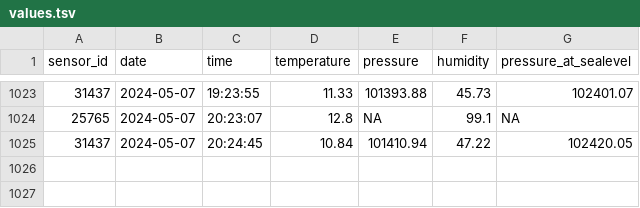
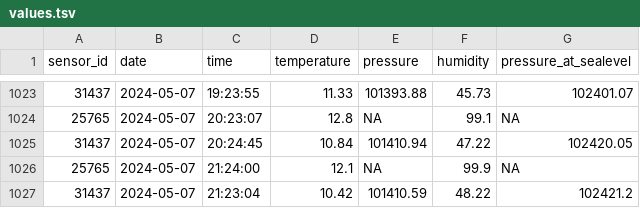
Before and after one commit to blomfelt/temperature, a TSV file: data/values.tsv, drawn as a sheet; only a part is shown, gaps mark what is left out.

Commit message:
New temperature

```diff
--- a/data/values.tsv
+++ b/data/values.tsv
@@ -1025 +1025,3 @@ sensor_id	date	time	temperature	pressure	humidity	pressure_at_sealevel
 31437	2024-05-07	20:24:45	10.84	101410.94	47.22	102420.05
+25765	2024-05-07	21:24:00	12.1	NA	99.9	NA
+31437	2024-05-07	21:23:04	10.42	101410.59	48.22	102421.2
```
Also changed, not shown: 3 other files.
